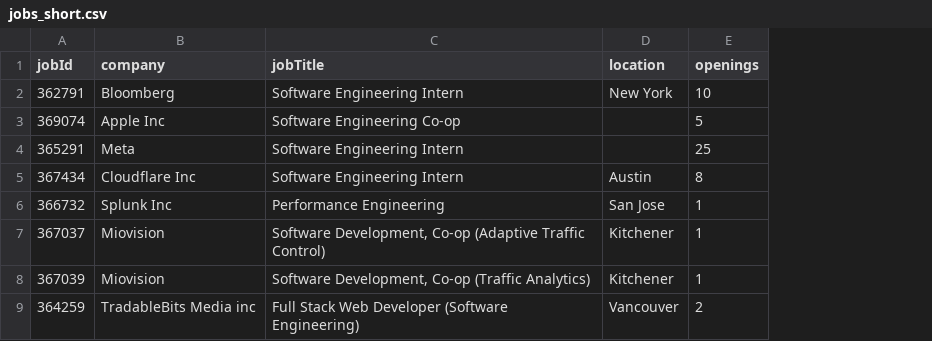
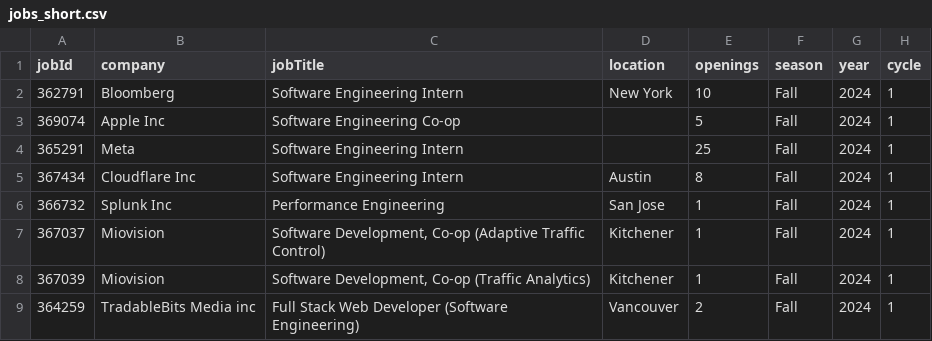
Before and after one commit to TheMangoMen/rankings-db, a CSV file: sql/sample/jobs_short.csv, drawn as a sheet; the diff names each change by its address in the sheet, - before the commit and + after, or states it on an @@ line.

```diff
--- a/sql/sample/jobs_short.csv
+++ b/sql/sample/jobs_short.csv
+column F (season), rows 2-9: all Fall
+column G (year), rows 2-9: all 2024
+column H (cycle), rows 2-9: all 1
```
Also changed, not shown: sql/sample/rankings.csv, 9 other files.
